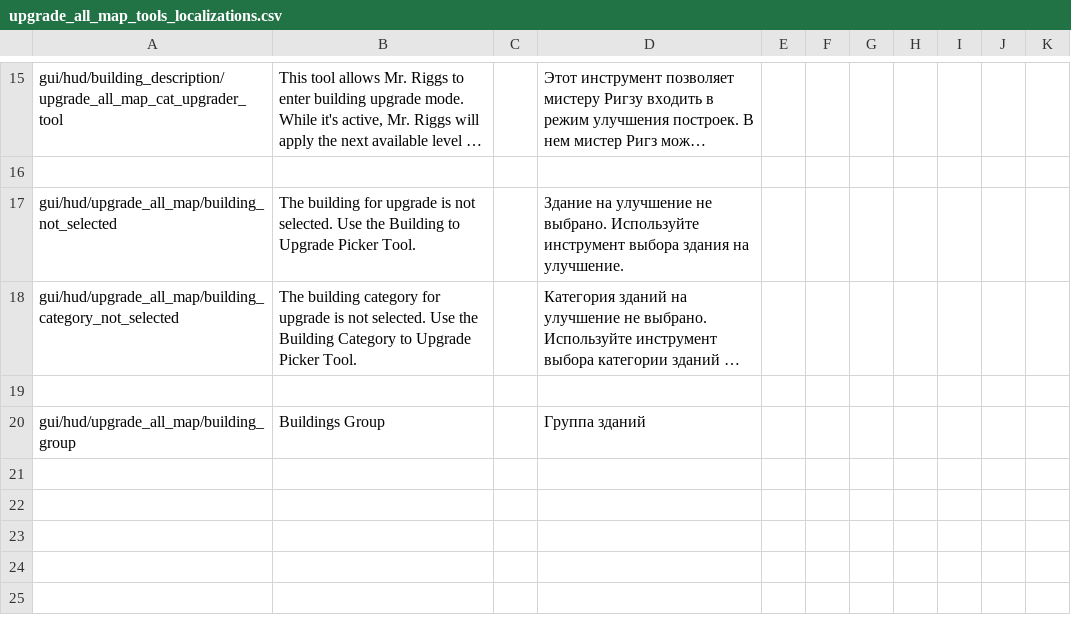
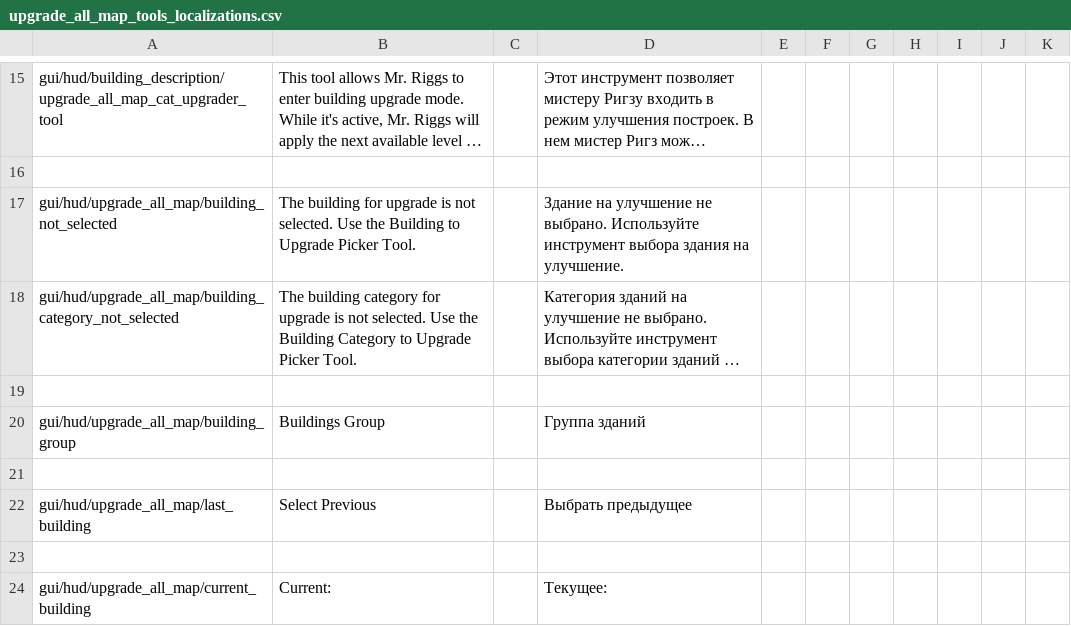
Before and after one commit to PonomarevDmitry/RiftbreakersMods, a CSV file: UpgradeAllMapTools/gui/upgrade_all_map_tools_localizations.csv, drawn as a sheet; only a part is shown, gaps mark what is left out; long unchanged cells end in …; the diff names each change by its address in the sheet, - before the commit and + after, or states it on an @@ line.

Commit message:
UpgradeAllMapTools. Adding last selected buildings list.

```diff
--- a/UpgradeAllMapTools/gui/upgrade_all_map_tools_localizations.csv
+++ b/UpgradeAllMapTools/gui/upgrade_all_map_tools_localizations.csv
+row 21: (empty)
+row 22: gui/hud/upgrade_all_map/last_building | Select Previous |  | Выбрать предыдущее
+row 23: (empty)
+row 24: gui/hud/upgrade_all_map/current_building | Current: |  | Текущее:
```
Also changed, not shown: 5 other files.
